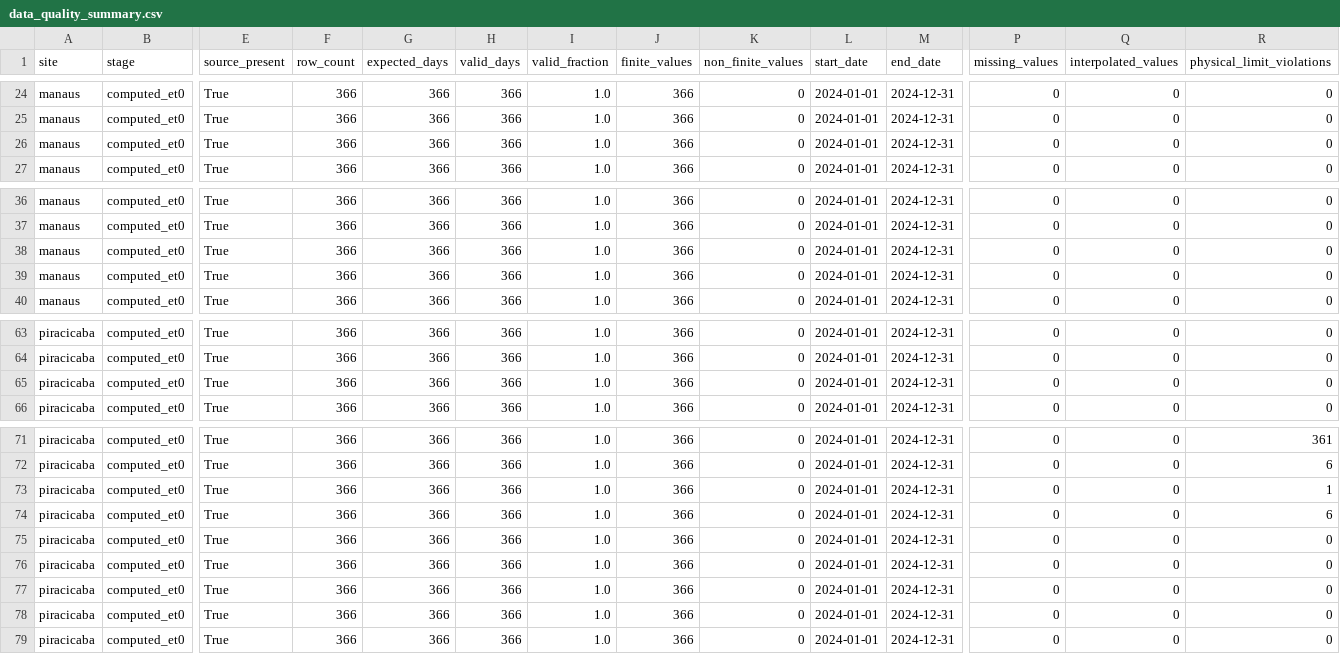
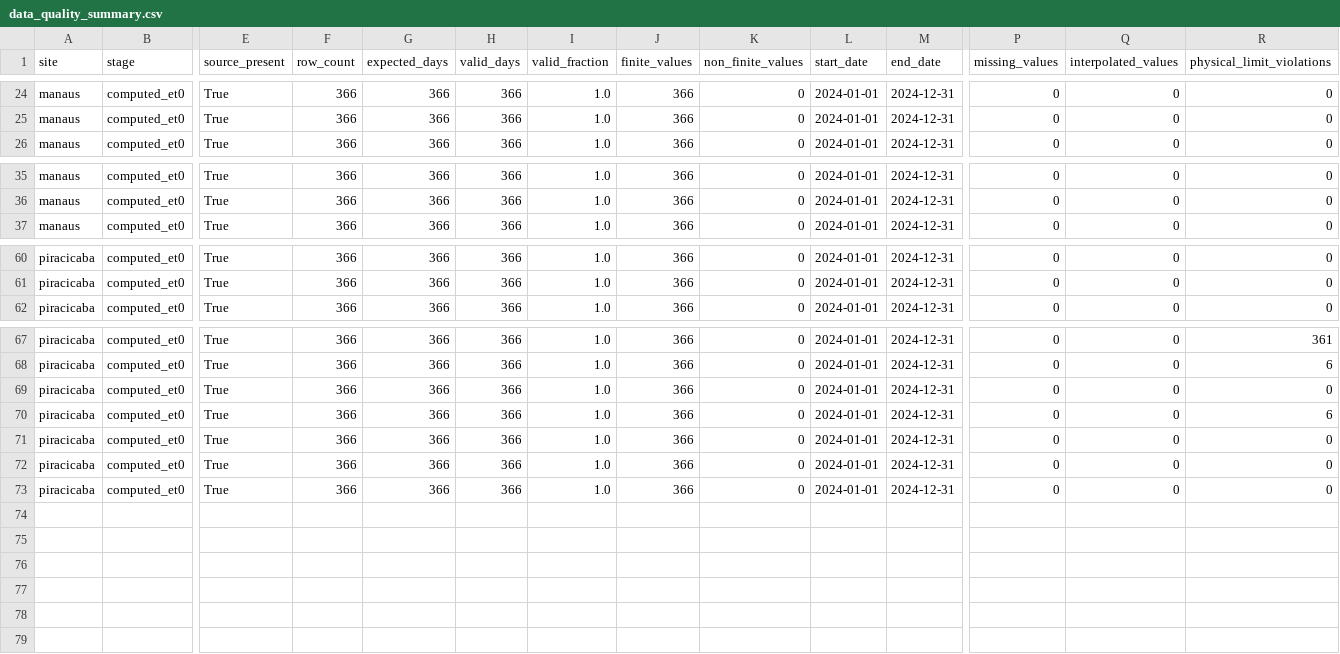
Before and after one commit to brunomartinsmv/eto-methods-comparison, a CSV file: outputs/reports/data_quality_summary.csv, drawn as a sheet; only a part is shown, gaps mark what is left out; removed rows and columns are numbered as before the commit, all else as after; rows hold the shown columns only; the diff names each change by its address in the sheet, - before the commit and + after, or states it on an @@ line.

```diff
--- a/outputs/reports/data_quality_summary.csv
+++ b/outputs/reports/data_quality_summary.csv
-row 26: manaus | computed_et0 | True | 366 | 366 | 366 | 1.0 | 366 | 0 | 2024-01-01 | 2024-12-31 | 0 | 0 | 0
-row 38: manaus | computed_et0 | True | 366 | 366 | 366 | 1.0 | 366 | 0 | 2024-01-01 | 2024-12-31 | 0 | 0 | 0
-row 39: manaus | computed_et0 | True | 366 | 366 | 366 | 1.0 | 366 | 0 | 2024-01-01 | 2024-12-31 | 0 | 0 | 0
-row 65: piracicaba | computed_et0 | True | 366 | 366 | 366 | 1.0 | 366 | 0 | 2024-01-01 | 2024-12-31 | 0 | 0 | 0
-R69 (physical_limit_violations): 1
+R69 (physical_limit_violations): 0
-row 77: piracicaba | computed_et0 | True | 366 | 366 | 366 | 1.0 | 366 | 0 | 2024-01-01 | 2024-12-31 | 0 | 0 | 0
-row 78: piracicaba | computed_et0 | True | 366 | 366 | 366 | 1.0 | 366 | 0 | 2024-01-01 | 2024-12-31 | 0 | 0 | 0
```
Also changed, not shown: outputs/reports/manaus_data_quality.csv, outputs/reports/piracicaba_data_quality.csv, 21 other files.
